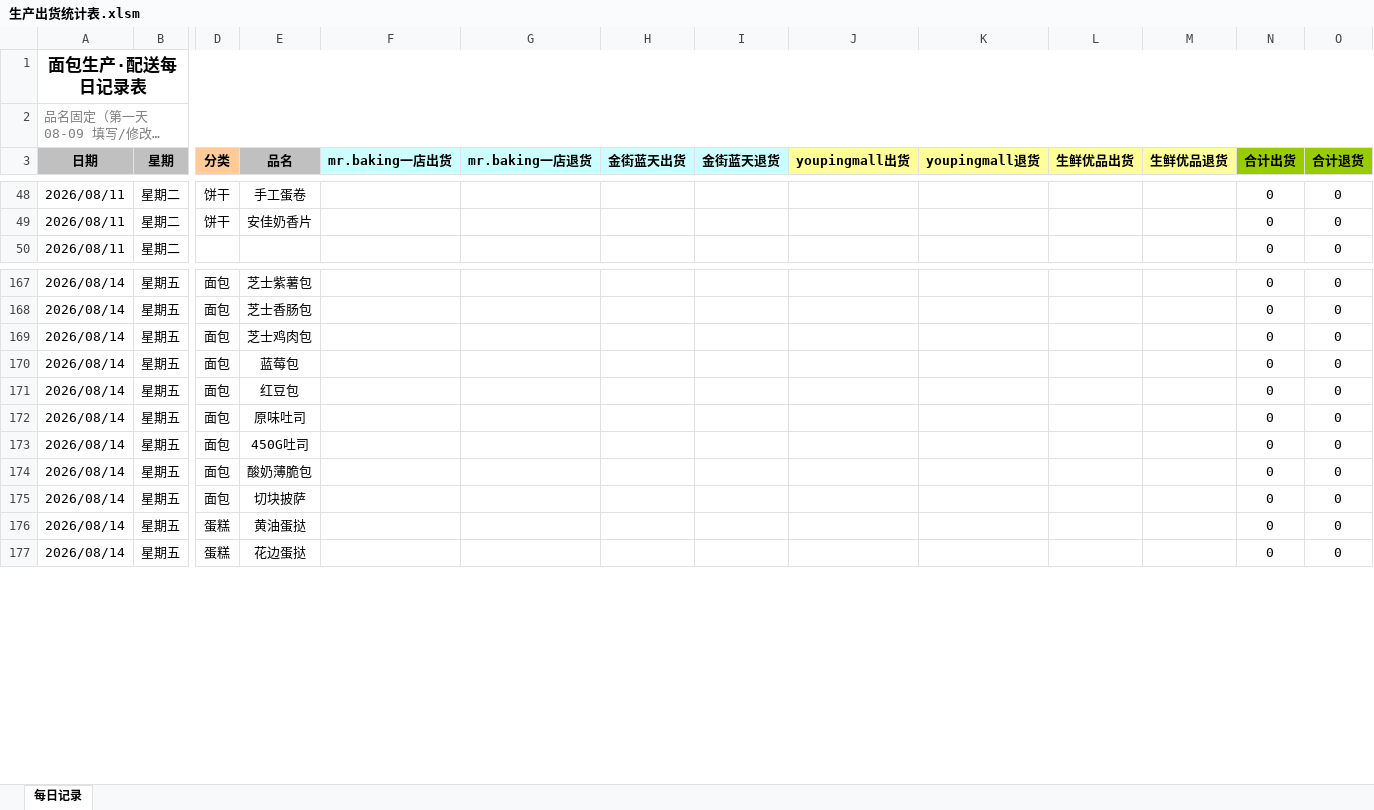
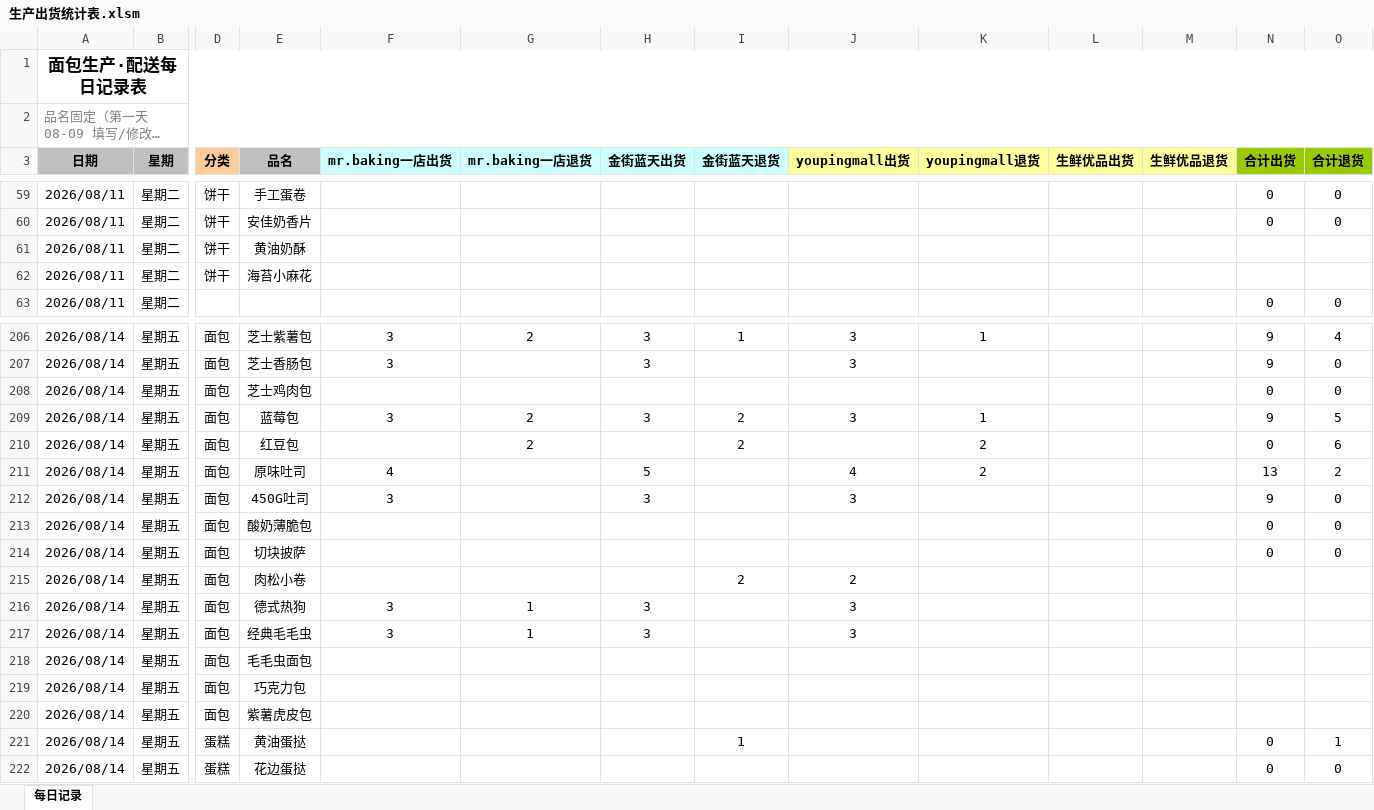
Before and after one commit to galoalx25-prog/-, an Excel workbook: 生产出货统计表.xlsm, sheet 每日记录, drawn as a sheet; only a part is shown, gaps mark what is left out; long unchanged cells end in …; values as stored, in another font and other column widths than the file's, no borders; charts and pictures and conditional formats not drawn; addresses are those after the commit; rows hold the shown columns only; the diff covers the shown part only; the diff names each change by its address in the sheet, - before the commit and + after, or states it on an @@ line.

Commit message:
??:??5?????08-15????(MR.BAKING 59/???? 50/YOUPINGMALL 26)

```diff
--- a/生产出货统计表.xlsm (sheet 每日记录)
+++ b/生产出货统计表.xlsm (sheet 每日记录)
+row 61: 2026/08/11 | 星期二 | 饼干 | 黄油奶酥
+row 62: 2026/08/11 | 星期二 | 饼干 | 海苔小麻花
-F206:F207 (mr.baking一店出货): (empty)
+F206:F207 (mr.baking一店出货): 3
-G206 (mr.baking一店退货): (empty)
+G206 (mr.baking一店退货): 2
-H206:H207 (金街蓝天出货): (empty)
+H206:H207 (金街蓝天出货): 3
-I206 (金街蓝天退货): (empty)
+I206 (金街蓝天退货): 1
-J206:J207 (youpingmall出货): (empty)
+J206:J207 (youpingmall出货): 3
-K206 (youpingmall退货): (empty)
+K206 (youpingmall退货): 1
-N206:N207 (合计出货): 0
+N206:N207 (合计出货): 9
-O206 (合计退货): 0
+O206 (合计退货): 4
-F209 (mr.baking一店出货): (empty)
+F209 (mr.baking一店出货): 3
-G209:G210 (mr.baking一店退货): (empty)
+G209:G210 (mr.baking一店退货): 2
-H209 (金街蓝天出货): (empty)
+H209 (金街蓝天出货): 3
-I209:I210 (金街蓝天退货): (empty)
+I209:I210 (金街蓝天退货): 2
-J209 (youpingmall出货): (empty)
+J209 (youpingmall出货): 3
-K209 (youpingmall退货): (empty)
+K209 (youpingmall退货): 1
-N209 (合计出货): 0
+N209 (合计出货): 9
-O209 (合计退货): 0
+O209 (合计退货): 5
-K210:K211 (youpingmall退货): (empty)
+K210:K211 (youpingmall退货): 2
-O210 (合计退货): 0
+O210 (合计退货): 6
-F211 (mr.baking一店出货): (empty)
+F211 (mr.baking一店出货): 4
-H211 (金街蓝天出货): (empty)
+H211 (金街蓝天出货): 5
-J211 (youpingmall出货): (empty)
+J211 (youpingmall出货): 4
-N211 (合计出货): 0
+N211 (合计出货): 13
-O211 (合计退货): 0
+O211 (合计退货): 2
-F212 (mr.baking一店出货): (empty)
+F212 (mr.baking一店出货): 3
-H212 (金街蓝天出货): (empty)
+H212 (金街蓝天出货): 3
-J212 (youpingmall出货): (empty)
+J212 (youpingmall出货): 3
-N212 (合计出货): 0
+N212 (合计出货): 9
+row 215: 2026/08/14 | 星期五 | 面包 | 肉松小卷 |  |  |  | 2 | 2
+row 216: 2026/08/14 | 星期五 | 面包 | 德式热狗 | 3 | 1 | 3 |  | 3
+row 217: 2026/08/14 | 星期五 | 面包 | 经典毛毛虫 | 3 | 1 | 3 |  | 3
+row 218: 2026/08/14 | 星期五 | 面包 | 毛毛虫面包
+row 219: 2026/08/14 | 星期五 | 面包 | 巧克力包
+row 220: 2026/08/14 | 星期五 | 面包 | 紫薯虎皮包
-I221 (金街蓝天退货): (empty)
+I221 (金街蓝天退货): 1
-O221 (合计退货): 0
+O221 (合计退货): 1
```
Also changed, not shown: 369 added rows and 247 edited cells elsewhere in this sheet, formulas that keep their value, charts or pictures.
